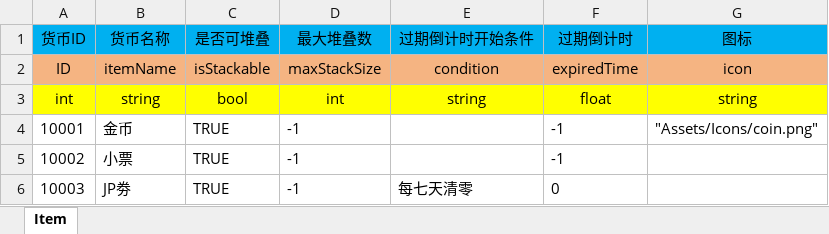
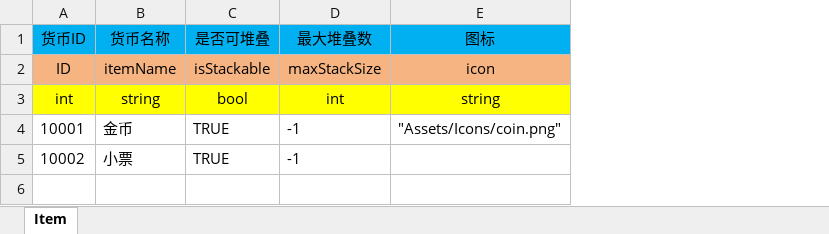
Before and after one commit to FelingOD/Slot-Monitor, an Excel workbook: 00文审机数值/H-货币资源表.xlsx, sheet Item, drawn as a sheet; values as stored, in another font and other column widths than the file's, no borders; the diff names each change by its address in the sheet, - before the commit and + after, or states it on an @@ line.

```diff
--- a/00文审机数值/H-货币资源表.xlsx (sheet Item)
+++ b/00文审机数值/H-货币资源表.xlsx (sheet Item)
-column E (过期倒计时开始条件), rows 2-3: condition | string
-column F (过期倒计时), rows 2-5: expiredTime | float | -1 | -1
-row 6: 10003 | JP劵 | TRUE | -1 | 每七天清零 | 0
```
Also changed, not shown: 00文审机数值/D-道具表.xlsx, 00文审机数值/H-活动控制表.xlsx, 3 other files.
